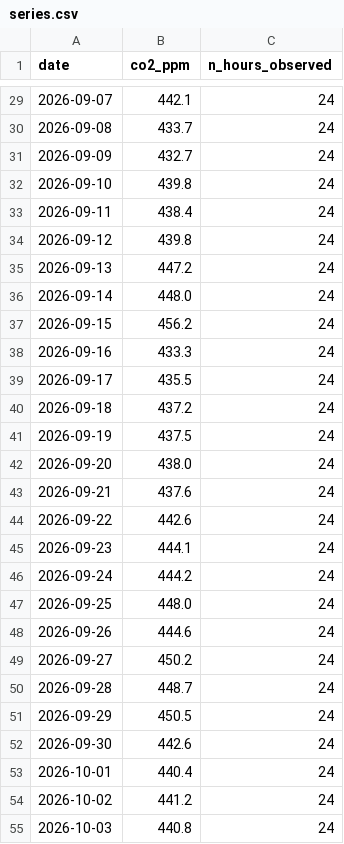
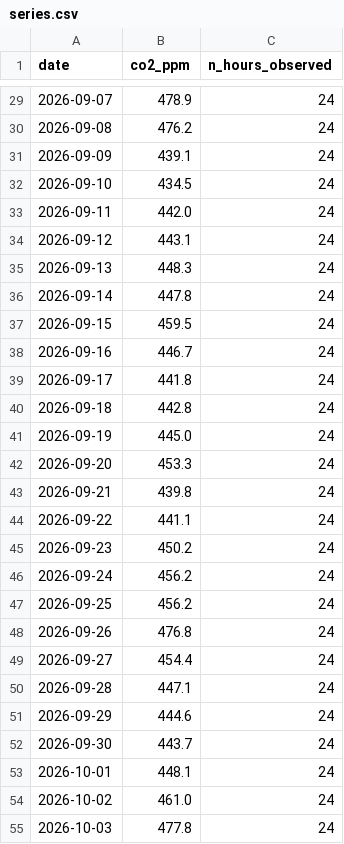
Before and after one commit to mohamedazizbhs/td-time-series, a CSV file: data/series.csv, drawn as a sheet; only a part is shown, gaps mark what is left out; the diff covers the shown part only.

```diff
--- a/data/series.csv
+++ b/data/series.csv
@@ -29,27 +29,27 @@ date,co2_ppm,n_hours_observed
-2026-09-07,442.1,24
-2026-09-08,433.7,24
-2026-09-09,432.7,24
-2026-09-10,439.8,24
-2026-09-11,438.4,24
-2026-09-12,439.8,24
-2026-09-13,447.2,24
-2026-09-14,448.0,24
-2026-09-15,456.2,24
-2026-09-16,433.3,24
-2026-09-17,435.5,24
-2026-09-18,437.2,24
-2026-09-19,437.5,24
-2026-09-20,438.0,24
-2026-09-21,437.6,24
-2026-09-22,442.6,24
-2026-09-23,444.1,24
-2026-09-24,444.2,24
-2026-09-25,448.0,24
-2026-09-26,444.6,24
-2026-09-27,450.2,24
-2026-09-28,448.7,24
-2026-09-29,450.5,24
-2026-09-30,442.6,24
-2026-10-01,440.4,24
-2026-10-02,441.2,24
-2026-10-03,440.8,24
+2026-09-07,478.9,24
+2026-09-08,476.2,24
+2026-09-09,439.1,24
+2026-09-10,434.5,24
+2026-09-11,442.0,24
+2026-09-12,443.1,24
+2026-09-13,448.3,24
+2026-09-14,447.8,24
+2026-09-15,459.5,24
+2026-09-16,446.7,24
+2026-09-17,441.8,24
+2026-09-18,442.8,24
+2026-09-19,445.0,24
+2026-09-20,453.3,24
+2026-09-21,439.8,24
+2026-09-22,441.1,24
+2026-09-23,450.2,24
+2026-09-24,456.2,24
+2026-09-25,456.2,24
+2026-09-26,476.8,24
+2026-09-27,454.4,24
+2026-09-28,447.1,24
+2026-09-29,444.6,24
+2026-09-30,443.7,24
+2026-10-01,448.1,24
+2026-10-02,461.0,24
+2026-10-03,477.8,24
```
Also changed, not shown: 62 edited cells elsewhere in this file, 1 other file.
